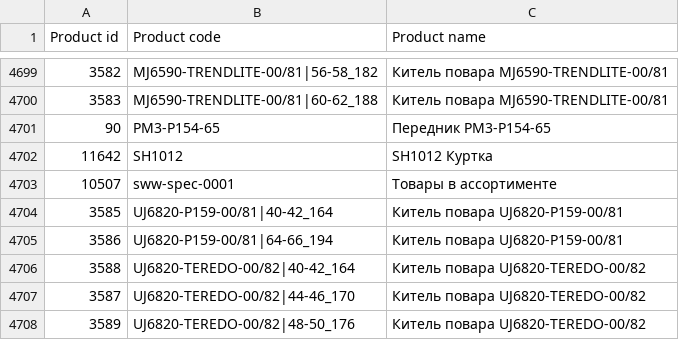
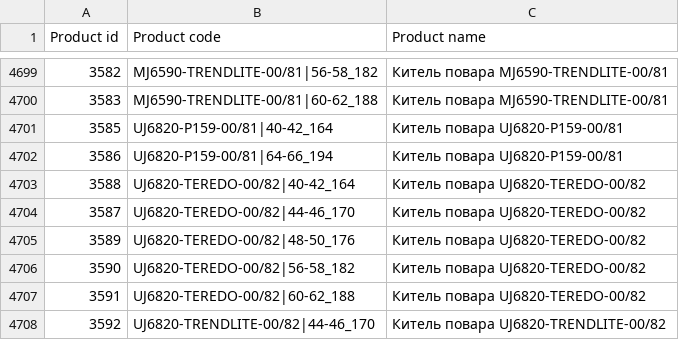
Before and after one commit to lexizli/pyLessons, a CSV file: sww_codes/kodes_till_28_02_2023.csv, drawn as a sheet; only a part is shown, gaps mark what is left out; the shorter side is filled out with more unchanged rows.

```diff
--- a/sww_codes/kodes_till_28_02_2023.csv
+++ b/sww_codes/kodes_till_28_02_2023.csv
@@ -4700,5 +4700,2 @@
 3583;"MJ6590-TRENDLITE-00/81|60-62_188";"Китель повара MJ6590-TRENDLITE-00/81"
-90;"PM3-P154-65";"Передник PM3-P154-65"
-11642;"SH1012";"SH1012 Куртка"
-10507;"sww-spec-0001";"Товары в ассортименте"
 3585;"UJ6820-P159-00/81|40-42_164";"Китель повара UJ6820-P159-00/81"
```
Also changed, not shown: 7 other files.
